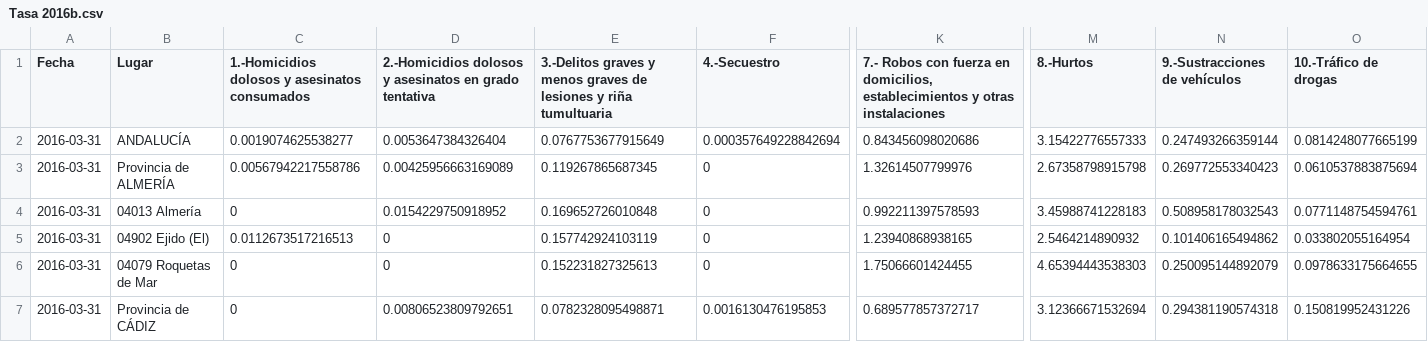
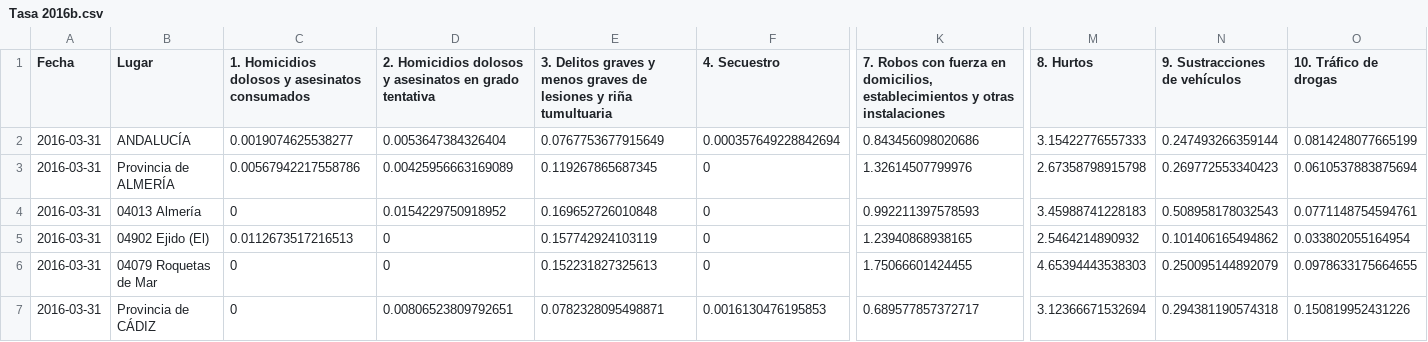
Before and after one commit to ahedojl/Evoluci-n-Trimestral, a CSV file: Tasa 2016b.csv, drawn as a sheet; only a part is shown, gaps mark what is left out; the diff names each change by its address in the sheet, - before the commit and + after, or states it on an @@ line.

```diff
--- a/Tasa 2016b.csv
+++ b/Tasa 2016b.csv
-C1: 1.-Homicidios dolosos y asesinatos consumados
+C1: 1. Homicidios dolosos y asesinatos consumados
-D1: 2.-Homicidios dolosos y…
+D1: 2. Homicidios dolosos y…
-E1: 3.-Delitos graves y…
+E1: 3. Delitos graves y…
-F1: 4.-Secuestro
+F1: 4. Secuestro
-K1: 7.- Robos con…
+K1: 7. Robos con…
-M1: 8.-Hurtos
+M1: 8. Hurtos
-N1: 9.-Sustracciones de vehículos
+N1: 9. Sustracciones de vehículos
-O1: 10.-Tráfico de drogas
+O1: 10. Tráfico de drogas
```
Also changed, not shown: Tasa 2017b.csv, Tasa 2018b.csv, 4 other files.
